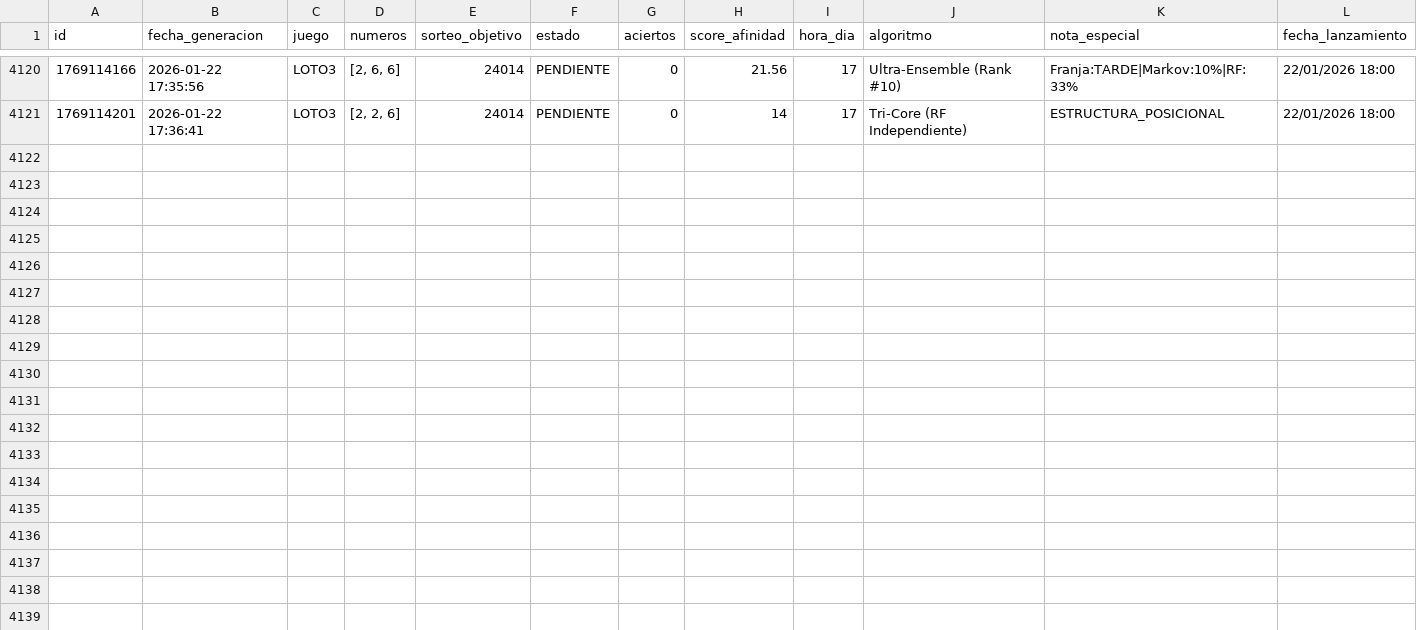
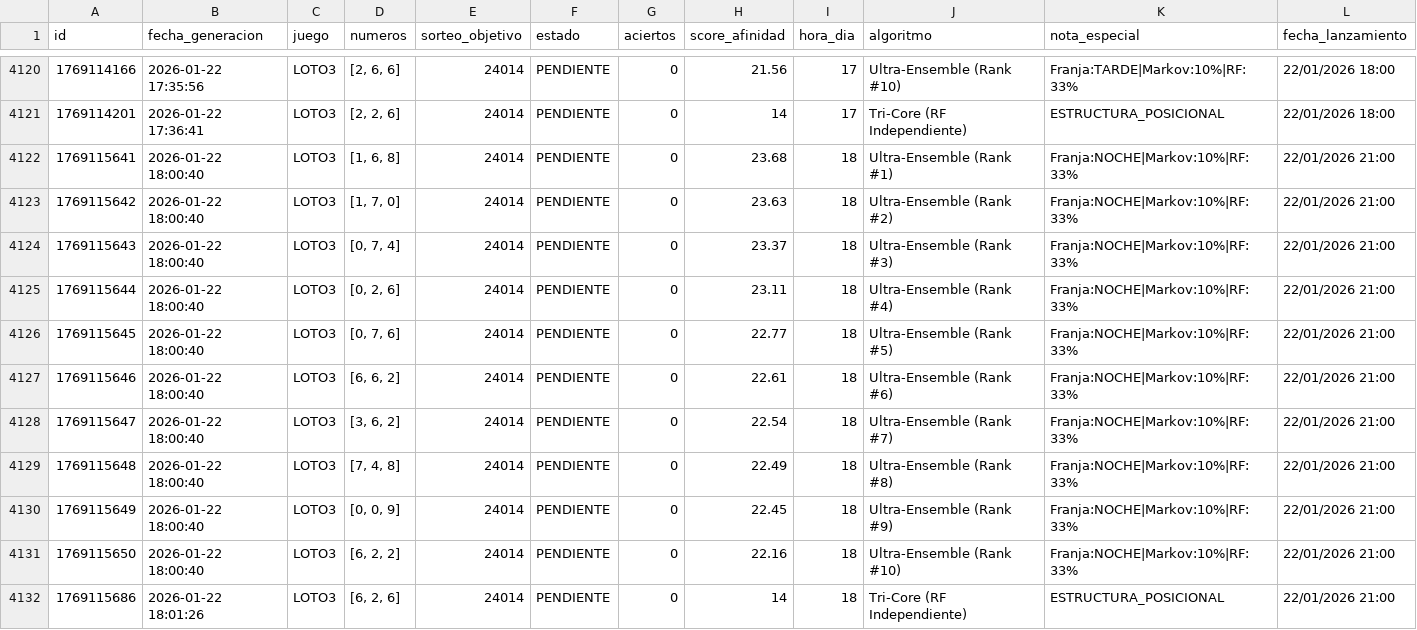
Before and after one commit to GaboAzorin/lotus-2026, a CSV file: data/LOTO_SIMULACIONES.csv, drawn as a sheet; only a part is shown, gaps mark what is left out.

Commit message:
🧠 Bot: Predicción Multiverso (Loto + TriCore)

```diff
--- a/data/LOTO_SIMULACIONES.csv
+++ b/data/LOTO_SIMULACIONES.csv
@@ -4121 +4121,12 @@ id,fecha_generacion,juego,numeros,sorteo_objetivo,estado,aciertos,score_afinidad
 1769114201,2026-01-22 17:36:41,LOTO3,"[2, 2, 6]",24014,PENDIENTE,0,14,17,Tri-Core (RF Independiente),ESTRUCTURA_POSICIONAL,22/01/2026 18:00
+1769115641,2026-01-22 18:00:40,LOTO3,"[1, 6, 8]",24014,PENDIENTE,0,23.68,18,Ultra-Ensemble (Rank #1),Franja:NOCHE|Markov:10%|RF:33%,22/01/2026 21:00
+1769115642,2026-01-22 18:00:40,LOTO3,"[1, 7, 0]",24014,PENDIENTE,0,23.63,18,Ultra-Ensemble (Rank #2),Franja:NOCHE|Markov:10%|RF:33%,22/01/2026 21:00
+1769115643,2026-01-22 18:00:40,LOTO3,"[0, 7, 4]",24014,PENDIENTE,0,23.37,18,Ultra-Ensemble (Rank #3),Franja:NOCHE|Markov:10%|RF:33%,22/01/2026 21:00
+1769115644,2026-01-22 18:00:40,LOTO3,"[0, 2, 6]",24014,PENDIENTE,0,23.11,18,Ultra-Ensemble (Rank #4),Franja:NOCHE|Markov:10%|RF:33%,22/01/2026 21:00
+1769115645,2026-01-22 18:00:40,LOTO3,"[0, 7, 6]",24014,PENDIENTE,0,22.77,18,Ultra-Ensemble (Rank #5),Franja:NOCHE|Markov:10%|RF:33%,22/01/2026 21:00
+1769115646,2026-01-22 18:00:40,LOTO3,"[6, 6, 2]",24014,PENDIENTE,0,22.61,18,Ultra-Ensemble (Rank #6),Franja:NOCHE|Markov:10%|RF:33%,22/01/2026 21:00
+1769115647,2026-01-22 18:00:40,LOTO3,"[3, 6, 2]",24014,PENDIENTE,0,22.54,18,Ultra-Ensemble (Rank #7),Franja:NOCHE|Markov:10%|RF:33%,22/01/2026 21:00
+1769115648,2026-01-22 18:00:40,LOTO3,"[7, 4, 8]",24014,PENDIENTE,0,22.49,18,Ultra-Ensemble (Rank #8),Franja:NOCHE|Markov:10%|RF:33%,22/01/2026 21:00
+1769115649,2026-01-22 18:00:40,LOTO3,"[0, 0, 9]",24014,PENDIENTE,0,22.45,18,Ultra-Ensemble (Rank #9),Franja:NOCHE|Markov:10%|RF:33%,22/01/2026 21:00
+1769115650,2026-01-22 18:00:40,LOTO3,"[6, 2, 2]",24014,PENDIENTE,0,22.16,18,Ultra-Ensemble (Rank #10),Franja:NOCHE|Markov:10%|RF:33%,22/01/2026 21:00
+1769115686,2026-01-22 18:01:26,LOTO3,"[6, 2, 6]",24014,PENDIENTE,0,14,18,Tri-Core (RF Independiente),ESTRUCTURA_POSICIONAL,22/01/2026 21:00
```
Also changed, not shown: 16 other files.
